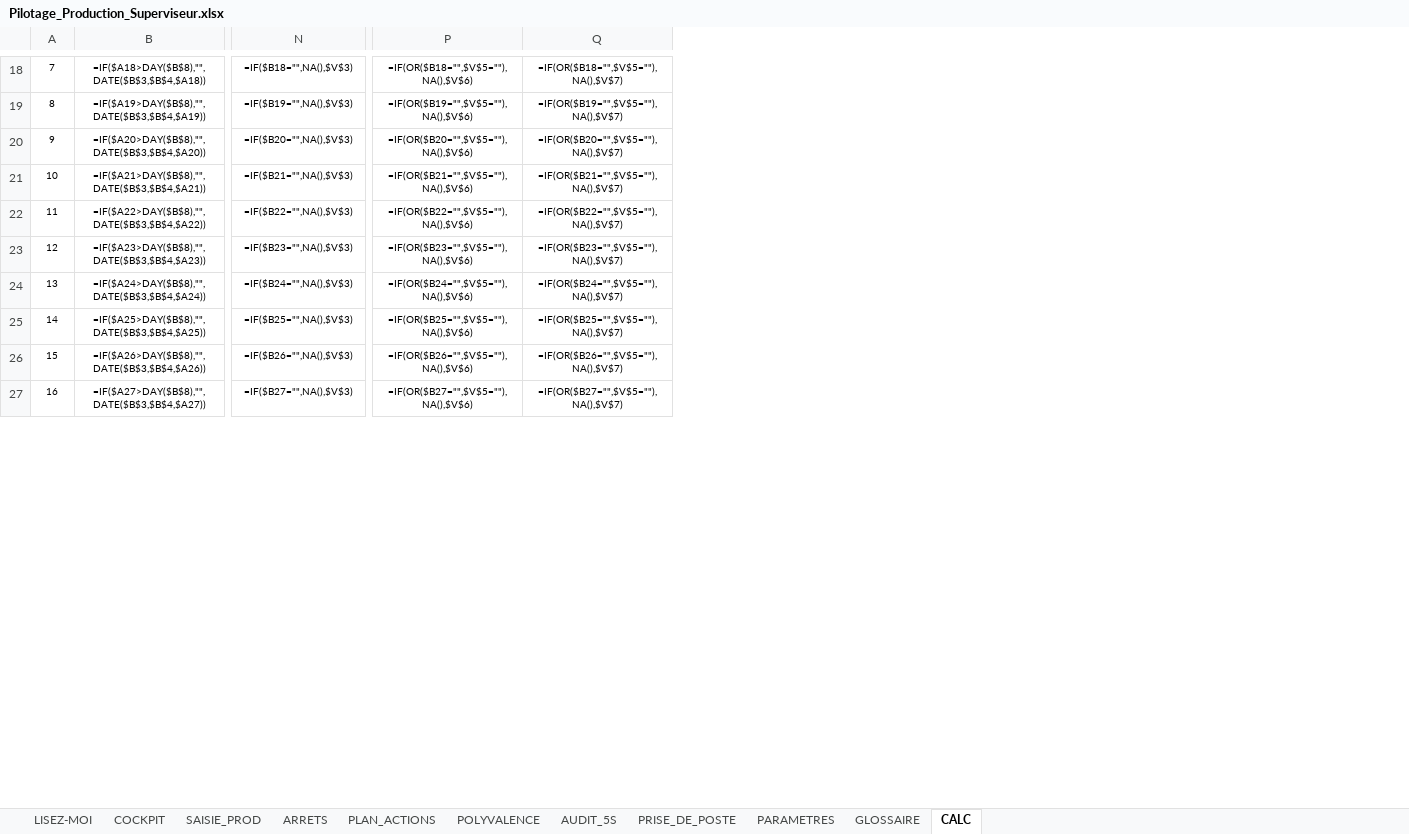
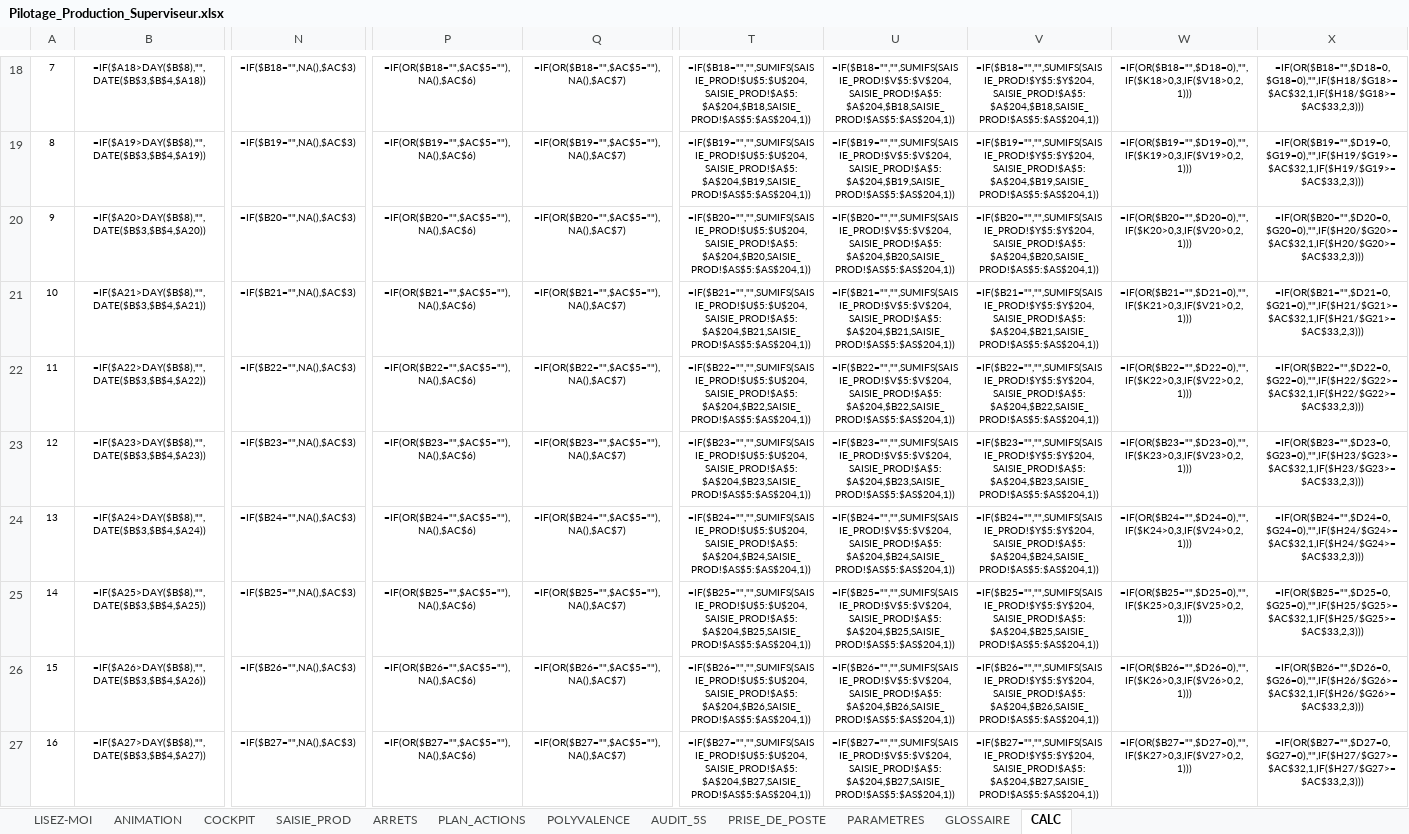
Before and after one commit to ahmadouu01/projets, an Excel workbook: pilotage-production/Pilotage_Production_Superviseur.xlsx, sheet CALC, drawn as a sheet; only a part is shown, gaps mark what is left out; values as stored, in another font and other column widths than the file's, no borders; formulas without a stored value are shown as written; the diff covers the shown part only; the diff names each change by its address in the sheet, - before the commit and + after, or states it on an @@ line.

```diff
--- a/pilotage-production/Pilotage_Production_Superviseur.xlsx (sheet CALC)
+++ b/pilotage-production/Pilotage_Production_Superviseur.xlsx (sheet CALC)
+sheet tab: ANIMATION
+column T, rows 18-27: =IF($B18="","",SUMIFS(SAISIE_PROD!$U$5:$U$204,SAISIE_PROD!$A$5:$A$204,$B18,SAISIE_PROD!$AS$5:$AS$204,1)) | =IF($B19="","",SUMIFS(SAISIE_PROD!$U$5:$U$204,SAISIE_PROD!$A$5:$A$204,$B19,SAISIE_PROD!$AS$5:$AS$204,1)) | =IF($B20="","",SUMIFS(SAISIE_PROD!$U$5:$U$204,SAISIE_PROD!$A$5:$A$204,$B20,SAISIE_PROD!$AS$5:$AS$204,1)) | =IF($B21="","",SUMIFS(SAISIE_PROD!$U$5:$U$204,SAISIE_PROD!$A$5:$A$204,$B21,SAISIE_PROD!$AS$5:$AS$204,1)) | =IF($B22="","",SUMIFS(SAISIE_PROD!$U$5:$U$204,SAISIE_PROD!$A$5:$A$204,$B22,SAISIE_PROD!$AS$5:$AS$204,1)) | =IF($B23="","",SUMIFS(SAISIE_PROD!$U$5:$U$204,SAISIE_PROD!$A$5:$A$204,$B23,SAISIE_PROD!$AS$5:$AS$204,1)) | =IF($B24="","",SUMIFS(SAISIE_PROD!$U$5:$U$204,SAISIE_PROD!$A$5:$A$204,$B24,SAISIE_PROD!$AS$5:$AS$204,1)) | =IF($B25="","",SUMIFS(SAISIE_PROD!$U$5:$U$204,SAISIE_PROD!$A$5:$A$204,$B25,SAISIE_PROD!$AS$5:$AS$204,1)) | =IF($B26="","",SUMIFS(SAISIE_PROD!$U$5:$U$204,SAISIE_PROD!$A$5:$A$204,$B26,SAISIE_PROD!$AS$5:$AS$204,1)) | =IF($B27="","",SUMIFS(SAISIE_PROD!$U$5:$U$204,SAISIE_PROD!$A$5:$A$204,$B27,SAISIE_PROD!$AS$5:$AS$204,1))
+column U, rows 18-27: =IF($B18="","",SUMIFS(SAISIE_PROD!$V$5:$V$204,SAISIE_PROD!$A$5:$A$204,$B18,SAISIE_PROD!$AS$5:$AS$204,1)) | =IF($B19="","",SUMIFS(SAISIE_PROD!$V$5:$V$204,SAISIE_PROD!$A$5:$A$204,$B19,SAISIE_PROD!$AS$5:$AS$204,1)) | =IF($B20="","",SUMIFS(SAISIE_PROD!$V$5:$V$204,SAISIE_PROD!$A$5:$A$204,$B20,SAISIE_PROD!$AS$5:$AS$204,1)) | =IF($B21="","",SUMIFS(SAISIE_PROD!$V$5:$V$204,SAISIE_PROD!$A$5:$A$204,$B21,SAISIE_PROD!$AS$5:$AS$204,1)) | =IF($B22="","",SUMIFS(SAISIE_PROD!$V$5:$V$204,SAISIE_PROD!$A$5:$A$204,$B22,SAISIE_PROD!$AS$5:$AS$204,1)) | =IF($B23="","",SUMIFS(SAISIE_PROD!$V$5:$V$204,SAISIE_PROD!$A$5:$A$204,$B23,SAISIE_PROD!$AS$5:$AS$204,1)) | =IF($B24="","",SUMIFS(SAISIE_PROD!$V$5:$V$204,SAISIE_PROD!$A$5:$A$204,$B24,SAISIE_PROD!$AS$5:$AS$204,1)) | =IF($B25="","",SUMIFS(SAISIE_PROD!$V$5:$V$204,SAISIE_PROD!$A$5:$A$204,$B25,SAISIE_PROD!$AS$5:$AS$204,1)) | =IF($B26="","",SUMIFS(SAISIE_PROD!$V$5:$V$204,SAISIE_PROD!$A$5:$A$204,$B26,SAISIE_PROD!$AS$5:$AS$204,1)) | =IF($B27="","",SUMIFS(SAISIE_PROD!$V$5:$V$204,SAISIE_PROD!$A$5:$A$204,$B27,SAISIE_PROD!$AS$5:$AS$204,1))
+column V, rows 18-27: =IF($B18="","",SUMIFS(SAISIE_PROD!$Y$5:$Y$204,SAISIE_PROD!$A$5:$A$204,$B18,SAISIE_PROD!$AS$5:$AS$204,1)) | =IF($B19="","",SUMIFS(SAISIE_PROD!$Y$5:$Y$204,SAISIE_PROD!$A$5:$A$204,$B19,SAISIE_PROD!$AS$5:$AS$204,1)) | =IF($B20="","",SUMIFS(SAISIE_PROD!$Y$5:$Y$204,SAISIE_PROD!$A$5:$A$204,$B20,SAISIE_PROD!$AS$5:$AS$204,1)) | =IF($B21="","",SUMIFS(SAISIE_PROD!$Y$5:$Y$204,SAISIE_PROD!$A$5:$A$204,$B21,SAISIE_PROD!$AS$5:$AS$204,1)) | =IF($B22="","",SUMIFS(SAISIE_PROD!$Y$5:$Y$204,SAISIE_PROD!$A$5:$A$204,$B22,SAISIE_PROD!$AS$5:$AS$204,1)) | =IF($B23="","",SUMIFS(SAISIE_PROD!$Y$5:$Y$204,SAISIE_PROD!$A$5:$A$204,$B23,SAISIE_PROD!$AS$5:$AS$204,1)) | =IF($B24="","",SUMIFS(SAISIE_PROD!$Y$5:$Y$204,SAISIE_PROD!$A$5:$A$204,$B24,SAISIE_PROD!$AS$5:$AS$204,1)) | =IF($B25="","",SUMIFS(SAISIE_PROD!$Y$5:$Y$204,SAISIE_PROD!$A$5:$A$204,$B25,SAISIE_PROD!$AS$5:$AS$204,1)) | =IF($B26="","",SUMIFS(SAISIE_PROD!$Y$5:$Y$204,SAISIE_PROD!$A$5:$A$204,$B26,SAISIE_PROD!$AS$5:$AS$204,1)) | =IF($B27="","",SUMIFS(SAISIE_PROD!$Y$5:$Y$204,SAISIE_PROD!$A$5:$A$204,$B27,SAISIE_PROD!$AS$5:$AS$204,1))
+column W, rows 18-27: =IF(OR($B18="",$D18=0),"",IF($K18>0,3,IF($V18>0,2,1))) | =IF(OR($B19="",$D19=0),"",IF($K19>0,3,IF($V19>0,2,1))) | =IF(OR($B20="",$D20=0),"",IF($K20>0,3,IF($V20>0,2,1))) | =IF(OR($B21="",$D21=0),"",IF($K21>0,3,IF($V21>0,2,1))) | =IF(OR($B22="",$D22=0),"",IF($K22>0,3,IF($V22>0,2,1))) | =IF(OR($B23="",$D23=0),"",IF($K23>0,3,IF($V23>0,2,1))) | =IF(OR($B24="",$D24=0),"",IF($K24>0,3,IF($V24>0,2,1))) | =IF(OR($B25="",$D25=0),"",IF($K25>0,3,IF($V25>0,2,1))) | =IF(OR($B26="",$D26=0),"",IF($K26>0,3,IF($V26>0,2,1))) | =IF(OR($B27="",$D27=0),"",IF($K27>0,3,IF($V27>0,2,1)))
+column X, rows 18-27: =IF(OR($B18="",$D18=0,$G18=0),"",IF($H18/$G18>=$AC$32,1,IF($H18/$G18>=$AC$33,2,3))) | =IF(OR($B19="",$D19=0,$G19=0),"",IF($H19/$G19>=$AC$32,1,IF($H19/$G19>=$AC$33,2,3))) | =IF(OR($B20="",$D20=0,$G20=0),"",IF($H20/$G20>=$AC$32,1,IF($H20/$G20>=$AC$33,2,3))) | =IF(OR($B21="",$D21=0,$G21=0),"",IF($H21/$G21>=$AC$32,1,IF($H21/$G21>=$AC$33,2,3))) | =IF(OR($B22="",$D22=0,$G22=0),"",IF($H22/$G22>=$AC$32,1,IF($H22/$G22>=$AC$33,2,3))) | =IF(OR($B23="",$D23=0,$G23=0),"",IF($H23/$G23>=$AC$32,1,IF($H23/$G23>=$AC$33,2,3))) | =IF(OR($B24="",$D24=0,$G24=0),"",IF($H24/$G24>=$AC$32,1,IF($H24/$G24>=$AC$33,2,3))) | =IF(OR($B25="",$D25=0,$G25=0),"",IF($H25/$G25>=$AC$32,1,IF($H25/$G25>=$AC$33,2,3))) | =IF(OR($B26="",$D26=0,$G26=0),"",IF($H26/$G26>=$AC$32,1,IF($H26/$G26>=$AC$33,2,3))) | =IF(OR($B27="",$D27=0,$G27=0),"",IF($H27/$G27>=$AC$32,1,IF($H27/$G27>=$AC$33,2,3)))
-N18: =IF($B18="",NA(),$V$3)
+N18: =IF($B18="",NA(),$AC$3)
-P18: =IF(OR($B18="",$V$5=""),NA(),$V$6)
+P18: =IF(OR($B18="",$AC$5=""),NA(),$AC$6)
-Q18: =IF(OR($B18="",$V$5=""),NA(),$V$7)
+Q18: =IF(OR($B18="",$AC$5=""),NA(),$AC$7)
-N19: =IF($B19="",NA(),$V$3)
+N19: =IF($B19="",NA(),$AC$3)
-P19: =IF(OR($B19="",$V$5=""),NA(),$V$6)
+P19: =IF(OR($B19="",$AC$5=""),NA(),$AC$6)
-Q19: =IF(OR($B19="",$V$5=""),NA(),$V$7)
+Q19: =IF(OR($B19="",$AC$5=""),NA(),$AC$7)
-N20: =IF($B20="",NA(),$V$3)
+N20: =IF($B20="",NA(),$AC$3)
-P20: =IF(OR($B20="",$V$5=""),NA(),$V$6)
+P20: =IF(OR($B20="",$AC$5=""),NA(),$AC$6)
-Q20: =IF(OR($B20="",$V$5=""),NA(),$V$7)
+Q20: =IF(OR($B20="",$AC$5=""),NA(),$AC$7)
-N21: =IF($B21="",NA(),$V$3)
+N21: =IF($B21="",NA(),$AC$3)
-P21: =IF(OR($B21="",$V$5=""),NA(),$V$6)
+P21: =IF(OR($B21="",$AC$5=""),NA(),$AC$6)
-Q21: =IF(OR($B21="",$V$5=""),NA(),$V$7)
+Q21: =IF(OR($B21="",$AC$5=""),NA(),$AC$7)
-N22: =IF($B22="",NA(),$V$3)
+N22: =IF($B22="",NA(),$AC$3)
-P22: =IF(OR($B22="",$V$5=""),NA(),$V$6)
+P22: =IF(OR($B22="",$AC$5=""),NA(),$AC$6)
-Q22: =IF(OR($B22="",$V$5=""),NA(),$V$7)
+Q22: =IF(OR($B22="",$AC$5=""),NA(),$AC$7)
-N23: =IF($B23="",NA(),$V$3)
+N23: =IF($B23="",NA(),$AC$3)
-P23: =IF(OR($B23="",$V$5=""),NA(),$V$6)
+P23: =IF(OR($B23="",$AC$5=""),NA(),$AC$6)
-Q23: =IF(OR($B23="",$V$5=""),NA(),$V$7)
+Q23: =IF(OR($B23="",$AC$5=""),NA(),$AC$7)
-N24: =IF($B24="",NA(),$V$3)
+N24: =IF($B24="",NA(),$AC$3)
-P24: =IF(OR($B24="",$V$5=""),NA(),$V$6)
+P24: =IF(OR($B24="",$AC$5=""),NA(),$AC$6)
-Q24: =IF(OR($B24="",$V$5=""),NA(),$V$7)
+Q24: =IF(OR($B24="",$AC$5=""),NA(),$AC$7)
-N25: =IF($B25="",NA(),$V$3)
+N25: =IF($B25="",NA(),$AC$3)
-P25: =IF(OR($B25="",$V$5=""),NA(),$V$6)
+P25: =IF(OR($B25="",$AC$5=""),NA(),$AC$6)
-Q25: =IF(OR($B25="",$V$5=""),NA(),$V$7)
+Q25: =IF(OR($B25="",$AC$5=""),NA(),$AC$7)
-N26: =IF($B26="",NA(),$V$3)
+N26: =IF($B26="",NA(),$AC$3)
-P26: =IF(OR($B26="",$V$5=""),NA(),$V$6)
+P26: =IF(OR($B26="",$AC$5=""),NA(),$AC$6)
-Q26: =IF(OR($B26="",$V$5=""),NA(),$V$7)
+Q26: =IF(OR($B26="",$AC$5=""),NA(),$AC$7)
-N27: =IF($B27="",NA(),$V$3)
+N27: =IF($B27="",NA(),$AC$3)
-P27: =IF(OR($B27="",$V$5=""),NA(),$V$6)
+P27: =IF(OR($B27="",$AC$5=""),NA(),$AC$6)
-Q27: =IF(OR($B27="",$V$5=""),NA(),$V$7)
+Q27: =IF(OR($B27="",$AC$5=""),NA(),$AC$7)
```
Also changed, not shown: 136 added rows, 3 added columns, 1 removed column and 120 edited cells elsewhere in this sheet, sheet COCKPIT, sheet LISEZ-MOI, charts or pictures, 10 other files.
